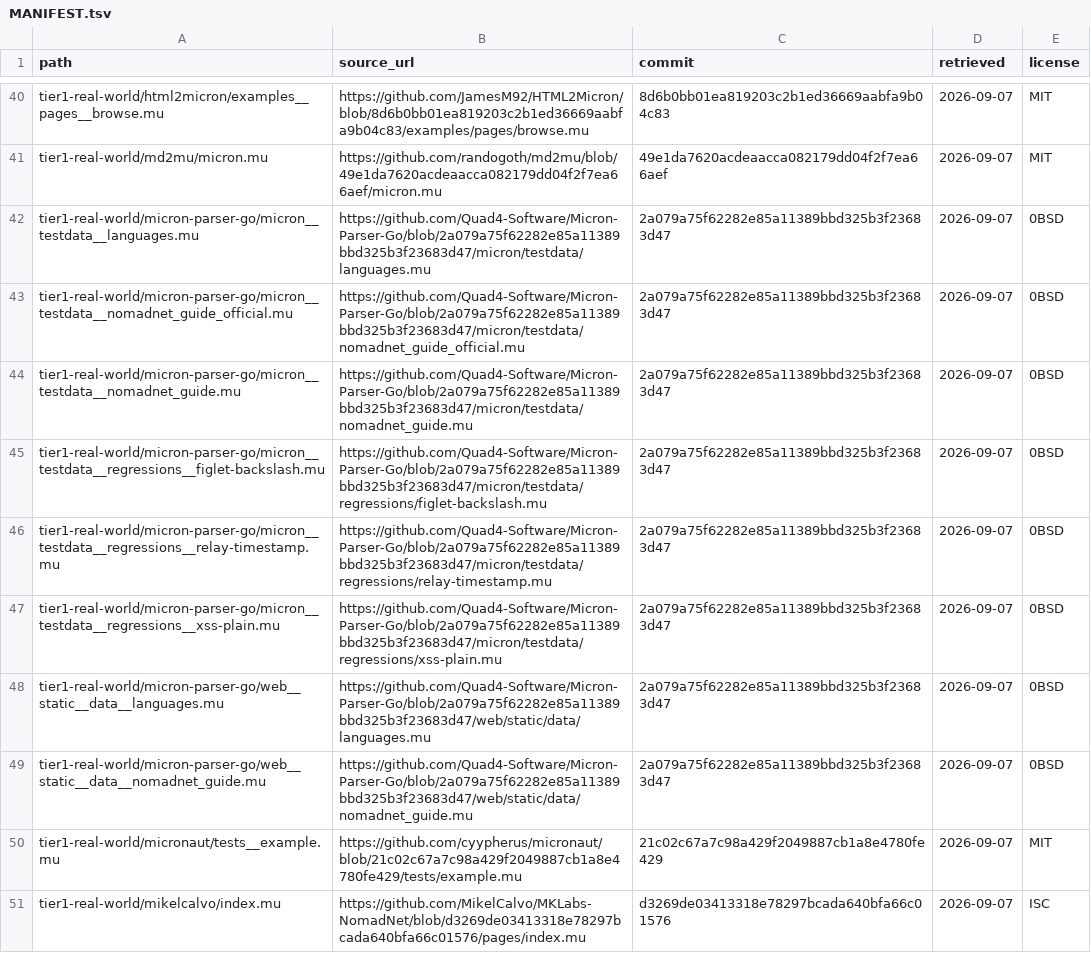
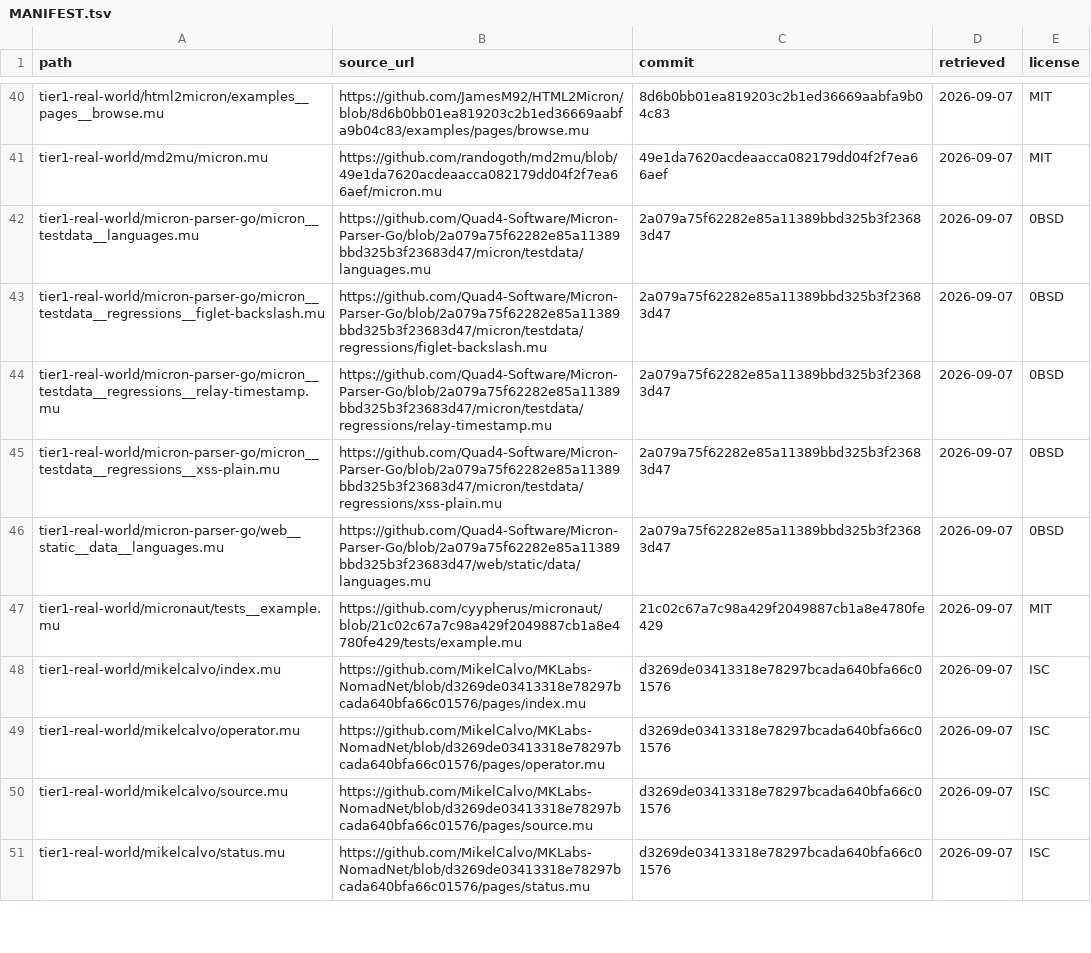
Before and after one commit to thicketgarden/micron-cpp-corpus, a TSV file: MANIFEST.tsv, drawn as a sheet; only a part is shown, gaps mark what is left out; the shorter side is filled out with more unchanged rows; the diff names each change by its address in the sheet, - before the commit and + after, or states it on an @@ line.

```diff
--- a/MANIFEST.tsv
+++ b/MANIFEST.tsv
-row 43: tier1-real-world/micron-parser-go/micron__testdata__nomadnet_guide_official.mu | https://github.com/Quad4-Software/Micron-Parser-Go/blob/2a079a75f62282e85a11389bbd325b3f23683d47/micron/testdata/nomadnet_guide_official.mu | 2a079a75f62282e85a11389bbd325b3f23683d47 | 2026-09-07 | 0BSD
-row 44: tier1-real-world/micron-parser-go/micron__testdata__nomadnet_guide.mu | https://github.com/Quad4-Software/Micron-Parser-Go/blob/2a079a75f62282e85a11389bbd325b3f23683d47/micron/testdata/nomadnet_guide.mu | 2a079a75f62282e85a11389bbd325b3f23683d47 | 2026-09-07 | 0BSD
-row 49: tier1-real-world/micron-parser-go/web__static__data__nomadnet_guide.mu | https://github.com/Quad4-Software/Micron-Parser-Go/blob/2a079a75f62282e85a11389bbd325b3f23683d47/web/static/data/nomadnet_guide.mu | 2a079a75f62282e85a11389bbd325b3f23683d47 | 2026-09-07 | 0BSD
```
Also changed, not shown: 3 other files.
